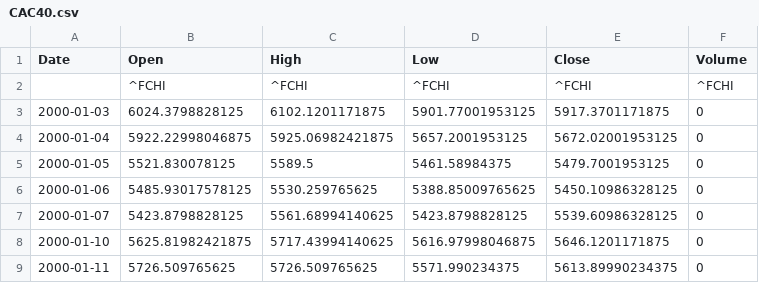
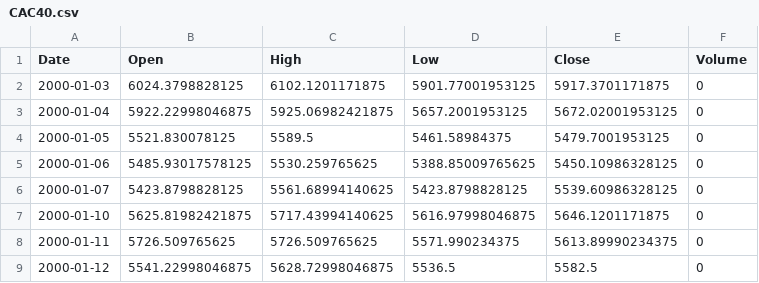
Before and after one commit to bumsootead/LVMH, a CSV file: Data/CAC40.csv, drawn as a sheet; only a part is shown; the shorter side is filled out with more unchanged rows.

Commit message:
Clean Data/CAC40.csv: remove non-date header rows from yfinance download

```diff
--- a/Data/CAC40.csv
+++ b/Data/CAC40.csv
@@ -1,3 +1,2 @@
 Date,Open,High,Low,Close,Volume
-,^FCHI,^FCHI,^FCHI,^FCHI,^FCHI
 2000-01-03,6024.3798828125,6102.1201171875,5901.77001953125,5917.3701171875,0
```
